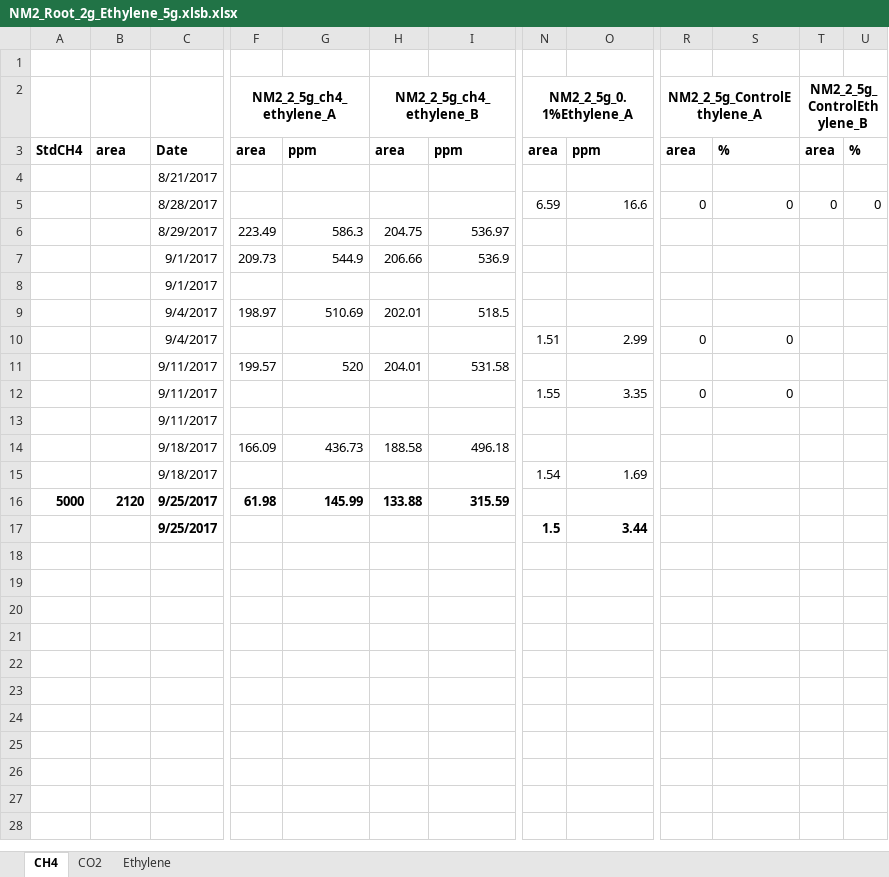
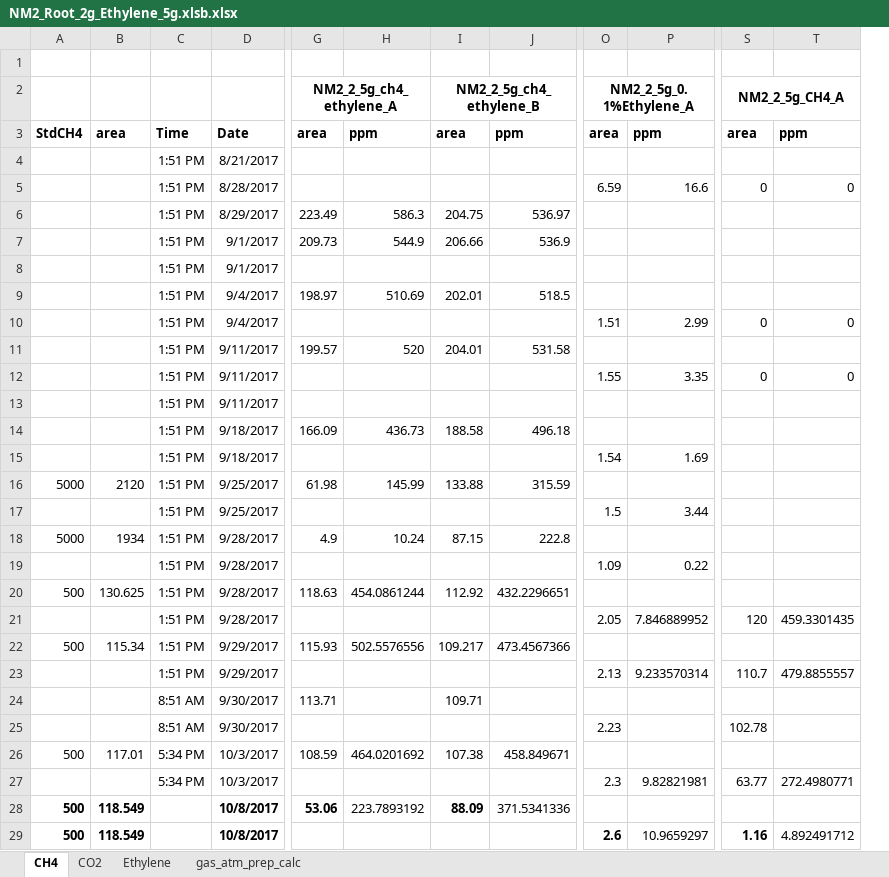
Before and after one commit to nyirock/experiments, an Excel workbook: pp_gas_enrichments/NM2_Root_2g_Ethylene_5g.xlsb.xlsx, sheet CH4, drawn as a sheet; only a part is shown, gaps mark what is left out; values as stored, in another font and other column widths than the file's, no borders; removed rows and columns are numbered as before the commit, all else as after; rows hold the shown columns only; the diff covers the shown part only; the diff names each change by its address in the sheet, - before the commit and + after, or states it on an @@ line.

Commit message:
EthyleneCH4mix_Ethylene_CH4 on diff centr

```diff
--- a/pp_gas_enrichments/NM2_Root_2g_Ethylene_5g.xlsb.xlsx (sheet CH4)
+++ b/pp_gas_enrichments/NM2_Root_2g_Ethylene_5g.xlsb.xlsx (sheet CH4)
+sheet tab: gas_atm_prep_calc
+column C, rows 3-17: Time | 1:51 PM | 1:51 PM | 1:51 PM | 1:51 PM | 1:51 PM | 1:51 PM | 1:51 PM | 1:51 PM | 1:51 PM | 1:51 PM | 1:51 PM | 1:51 PM | 1:51 PM | 1:51 PM
-column T (NM2_2_5g_ControlEthylene_B), rows 3-5: area |  | 0
-column U, rows 3-5: % |  | 0
-S2: NM2_2_5g_ControlEthylene_A
+S2: NM2_2_5g_CH4_A
-T3: %
+T3: ppm
-A16:B16 bold: on
+A16:B16 bold: off
-D16:D17 bold: on
+D16:D17 bold: off
-G16:J16 bold: on
+G16:J16 bold: off
-O17:P17 bold: on
+O17:P17 bold: off
+row 18: 5000 | 1934 | 1:51 PM | 9/28/2017 | 4.9 | 10.24 | 87.15 | 222.8
+row 19:  |  | 1:51 PM | 9/28/2017 |  |  |  |  | 1.09 | 0.22
+row 20: 500 | 130.625 | 1:51 PM | 9/28/2017 | 118.63 | 454.0861244 | 112.92 | 432.2296651
+row 21:  |  | 1:51 PM | 9/28/2017 |  |  |  |  | 2.05 | 7.846889952 | 120 | 459.3301435
+row 22: 500 | 115.34 | 1:51 PM | 9/29/2017 | 115.93 | 502.5576556 | 109.217 | 473.4567366
+row 23:  |  | 1:51 PM | 9/29/2017 |  |  |  |  | 2.13 | 9.233570314 | 110.7 | 479.8855557
+row 24:  |  | 8:51 AM | 9/30/2017 | 113.71 |  | 109.71
+row 25:  |  | 8:51 AM | 9/30/2017 |  |  |  |  | 2.23 |  | 102.78
+row 26: 500 | 117.01 | 5:34 PM | 10/3/2017 | 108.59 | 464.0201692 | 107.38 | 458.849671
+row 27:  |  | 5:34 PM | 10/3/2017 |  |  |  |  | 2.3 | 9.82821981 | 63.77 | 272.4980771
+row 28: 500 | 118.549 |  | 10/8/2017 | 53.06 | 223.7893192 | 88.09 | 371.5341336
+row 29: 500 | 118.549 |  | 10/8/2017 |  |  |  |  | 2.6 | 10.9659297 | 1.16 | 4.892491712
```
Also changed, not shown: cell formats elsewhere in this sheet, sheet Ethylene, sheet CO2, formulas that keep their value, pp_gas_enrichments/NM2_2_DifferentialCentrifugation1.xlsx, pp_gas_enrichments/NM2_2_KmCalc_5gDry.xlsb.xlsx, 3 other files.
